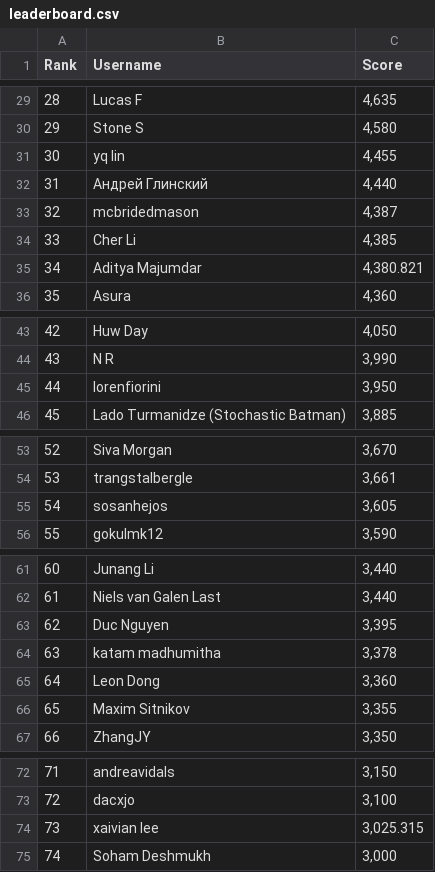
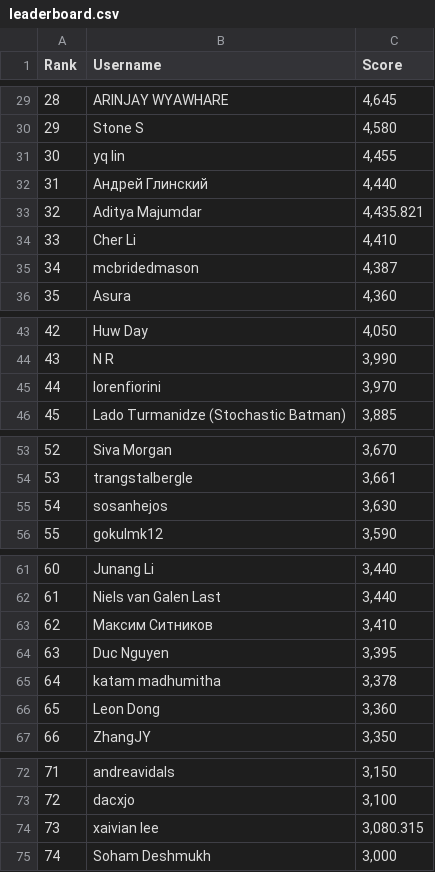
Before and after one commit to silvermete0r/deepml-top, a CSV file: leaderboard.csv, drawn as a sheet; only a part is shown, gaps mark what is left out; the diff covers the shown part only.

```diff
--- a/leaderboard.csv
+++ b/leaderboard.csv
@@ -29,2 +29,2 @@ Rank,Username,Score
-28,Lucas F,"4,635"
+28,ARINJAY WYAWHARE,"4,645"
 29,Stone S,"4,580"
@@ -32,5 +32,5 @@ Rank,Username,Score
 31,Андрей Глинский,"4,440"
-32,mcbridedmason,"4,387"
-33,Cher Li,"4,385"
-34,Aditya Majumdar,"4,380.821"
+32,Aditya Majumdar,"4,435.821"
+33,Cher Li,"4,410"
+34,mcbridedmason,"4,387"
 35,Asura,"4,360"
@@ -44,3 +44,3 @@ Rank,Username,Score
 43,N R,"3,990"
-44,lorenfiorini,"3,950"
+44,lorenfiorini,"3,970"
 45,Lado Turmanidze (Stochastic Batman),"3,885"
@@ -54,3 +54,3 @@ Rank,Username,Score
 53,trangstalbergle,"3,661"
-54,sosanhejos,"3,605"
+54,sosanhejos,"3,630"
 55,gokulmk12,"3,590"
@@ -62,6 +62,6 @@ Rank,Username,Score
 61,Niels van Galen Last,"3,440"
-62,Duc Nguyen,"3,395"
-63,katam madhumitha,"3,378"
-64,Leon Dong,"3,360"
-65,Maxim Sitnikov,"3,355"
+62,Максим Ситников,"3,410"
+63,Duc Nguyen,"3,395"
+64,katam madhumitha,"3,378"
+65,Leon Dong,"3,360"
 66,ZhangJY,"3,350"
@@ -73,3 +73,3 @@ Rank,Username,Score
 72,dacxjo,"3,100"
-73,xaivian lee,"3,025.315"
+73,xaivian lee,"3,080.315"
 74,Soham Deshmukh,"3,000"
```
Also changed, not shown: 20 edited cells elsewhere in this file, 2 other files.
